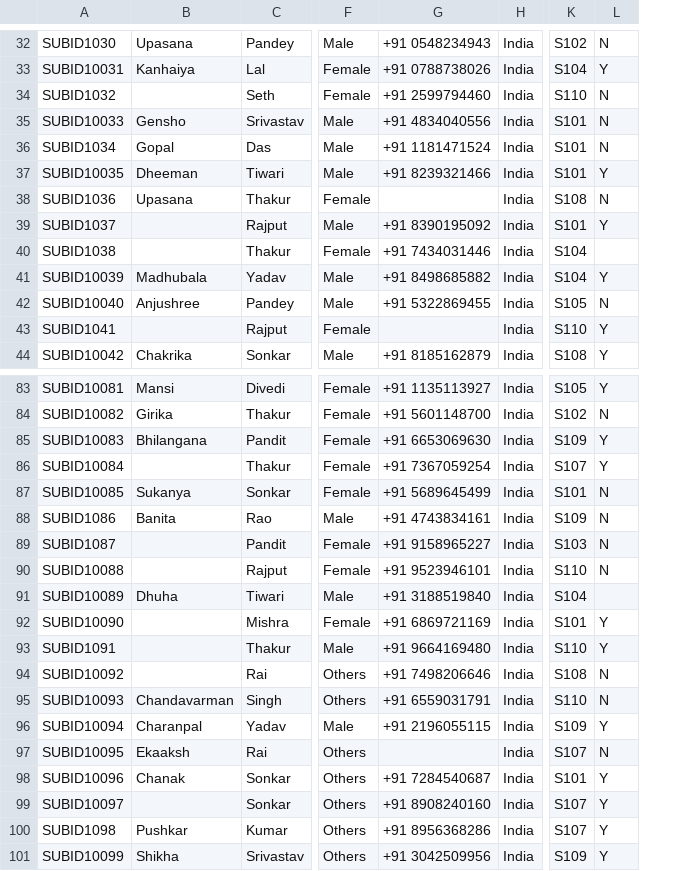
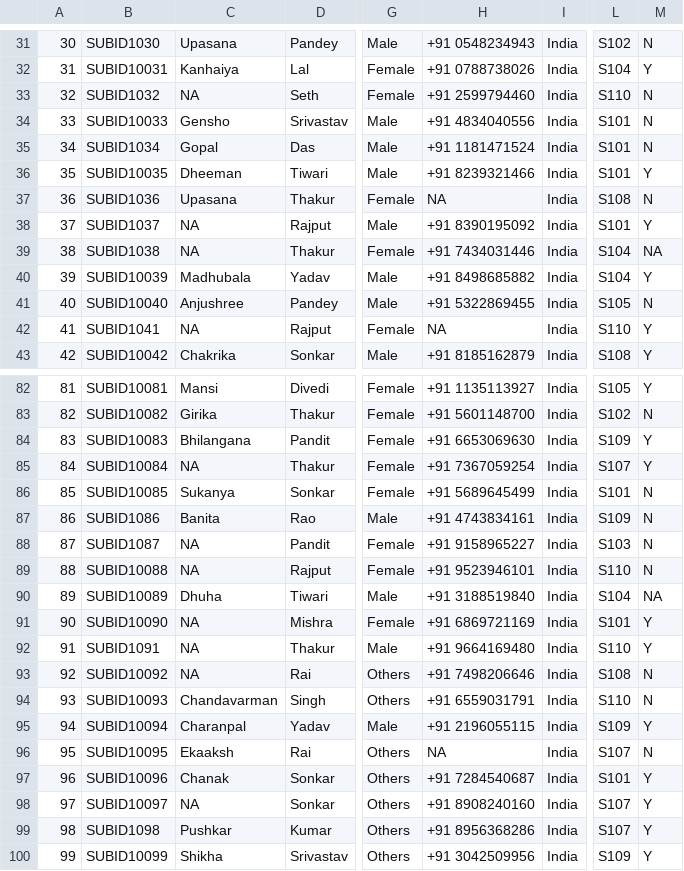
Before and after one commit to NusratGulbarga/HEALTH-CARE-SYSTEM-ANALYSIS, a CSV file: subscriber.csv, drawn as a sheet; only a part is shown, gaps mark what is left out; addresses are those after the commit; the diff covers the shown part only; the diff names each change by its address in the sheet, - before the commit and + after, or states it on an @@ line.

```diff
--- a/subscriber.csv
+++ b/subscriber.csv
+column A, rows 31-43: 30 | 31 | 32 | 33 | 34 | 35 | 36 | 37 | 38 | 39 | 40 | 41 | 42; rows 82-100: 81 | 82 | 83 | 84 | 85 | 86 | 87 | 88 | 89 | 90 | 91 | 92 | 93 | 94 | 95 | 96 | 97 | 98 | 99
-C33: (empty)
+C33: NA
-H37: (empty)
+H37: NA
-C38:C39: (empty)
+C38:C39: NA
-M39: (empty)
+M39: NA
-C42: (empty)
+C42: NA
-H42: (empty)
+H42: NA
-C85: (empty)
+C85: NA
-C88:C89: (empty)
+C88:C89: NA
-M90: (empty)
+M90: NA
-C91:C93: (empty)
+C91:C93: NA
-H96: (empty)
+H96: NA
-C98: (empty)
+C98: NA
```
Also changed, not shown: 1 removed row and 20 edited cells elsewhere in this file, disease.csv, group.csv, 4 other files.
